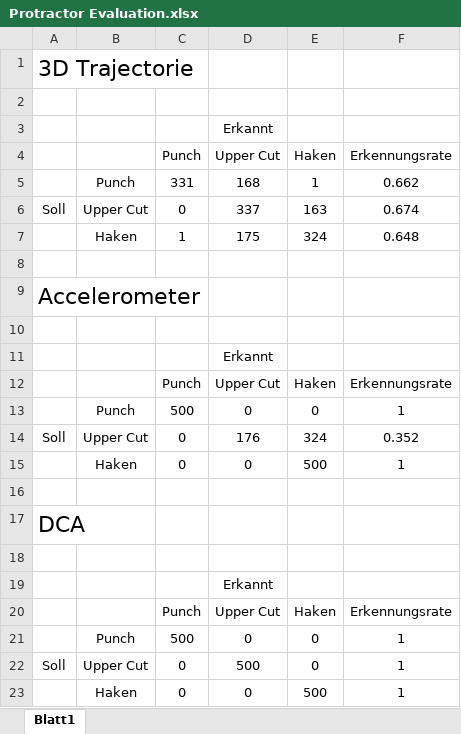
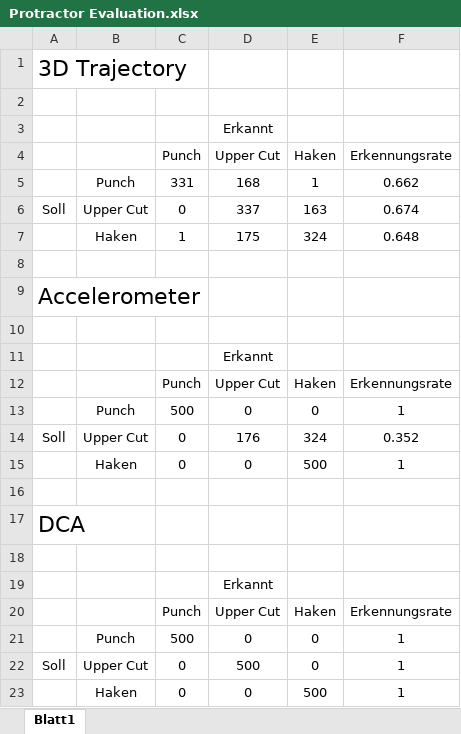
Before and after one commit to ChKater/PCL_Boxhandschuh, an Excel workbook: PCL Boxhandschuh/Protractor Evaluation.xlsx, sheet Blatt1, drawn as a sheet; values as stored, in another font and other column widths than the file's, no borders; the diff names each change by its address in the sheet, - before the commit and + after, or states it on an @@ line.

```diff
--- a/PCL Boxhandschuh/Protractor Evaluation.xlsx (sheet Blatt1)
+++ b/PCL Boxhandschuh/Protractor Evaluation.xlsx (sheet Blatt1)
-A1: 3D Trajectorie
+A1: 3D Trajectory
```
Also changed, not shown: 3 other files.
